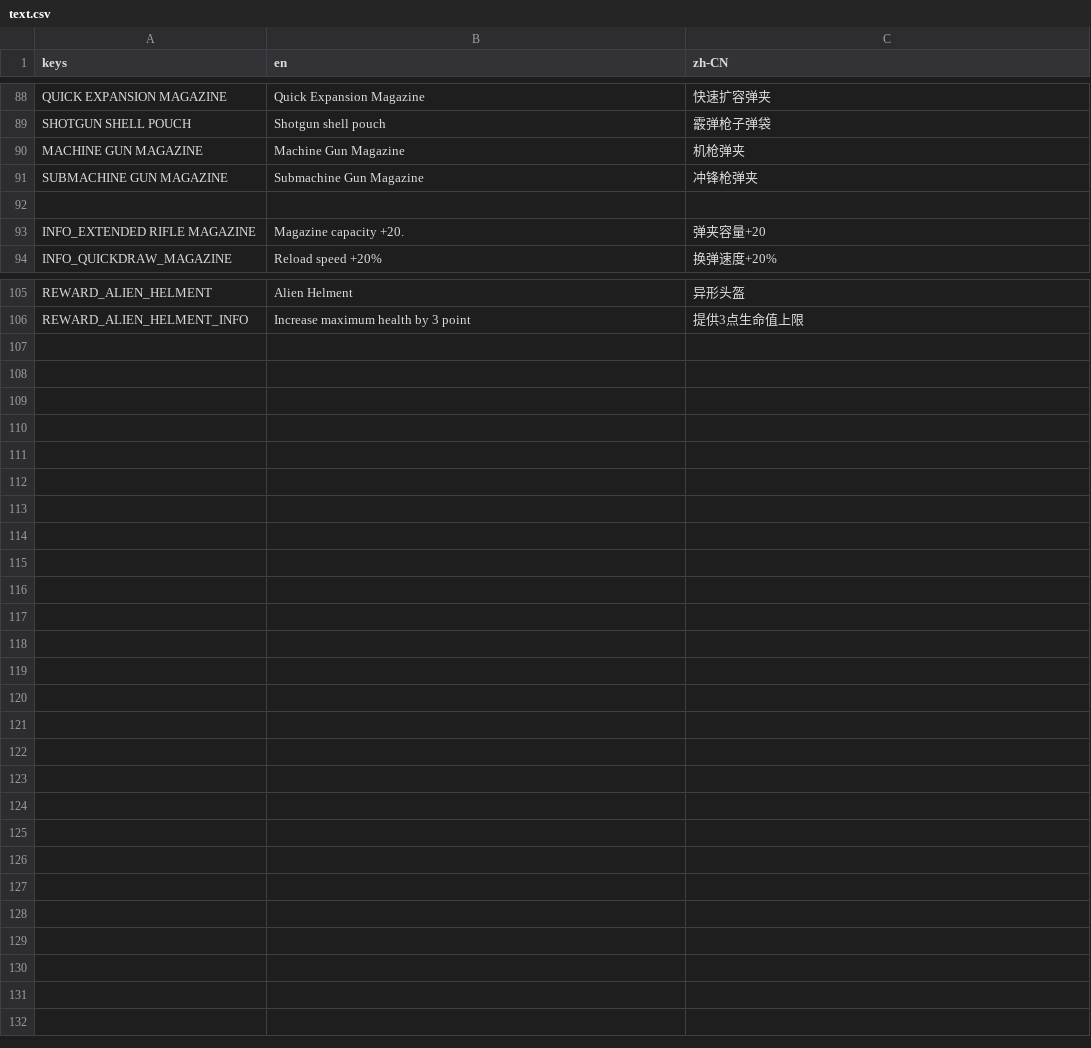
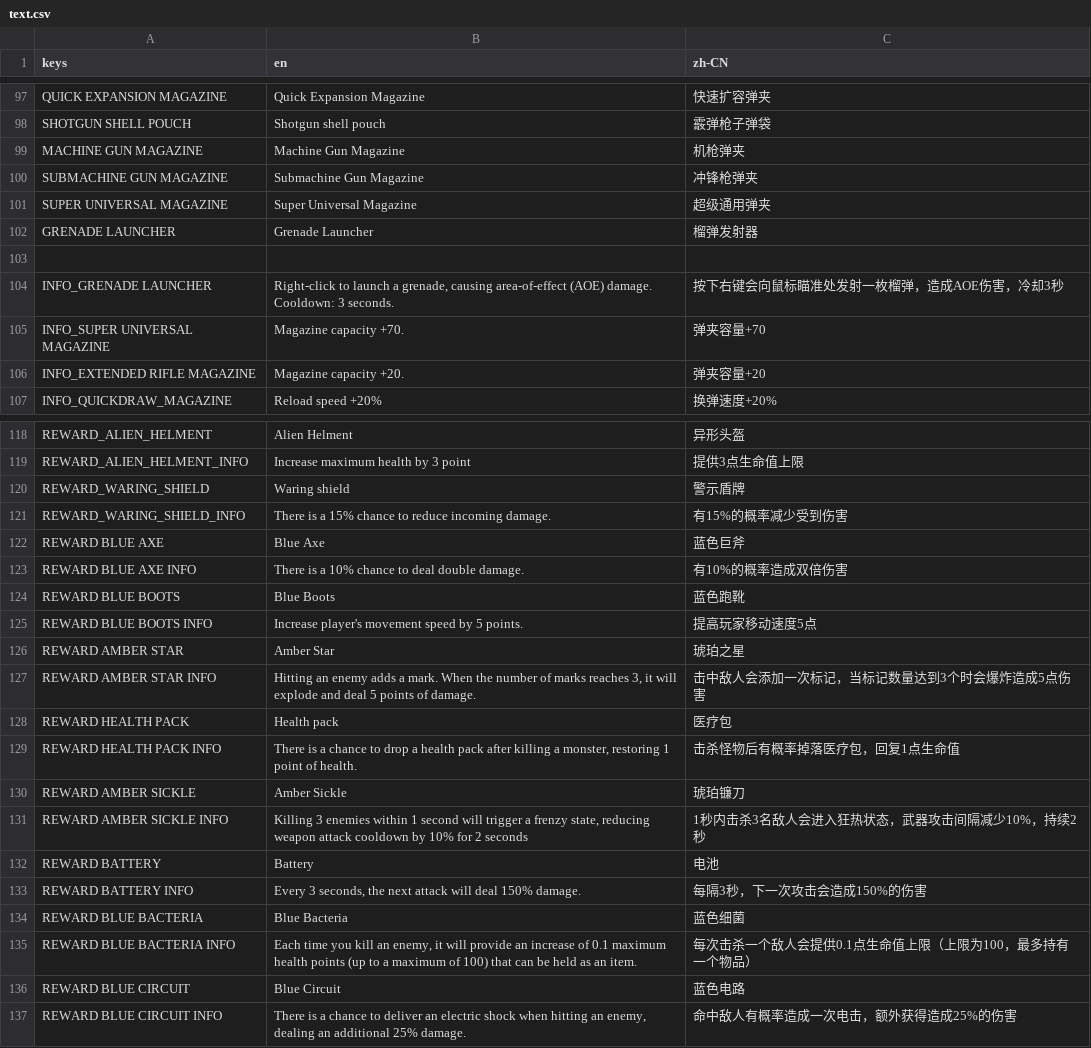
Before and after one commit to SakuyaCN/TowDownGame, a CSV file: translation/text.csv, drawn as a sheet; only a part is shown, gaps mark what is left out; the diff covers the shown part only; the diff names each change by its address in the sheet, - before the commit and + after, or states it on an @@ line.

```diff
--- a/translation/text.csv
+++ b/translation/text.csv
+row 101: SUPER UNIVERSAL MAGAZINE | Super Universal Magazine | 超级通用弹夹
+row 102: GRENADE LAUNCHER | Grenade Launcher | 榴弹发射器
+row 104: INFO_GRENADE LAUNCHER | Right-click to launch a grenade, causing area-of-effect (AOE) damage. Cooldown: 3 seconds. | 按下右键会向鼠标瞄准处发射一枚榴弹，造成AOE伤害，冷却3秒
+row 105: INFO_SUPER UNIVERSAL MAGAZINE | Magazine capacity +70. | 弹夹容量+70
+row 120: REWARD_WARING_SHIELD | Waring shield | 警示盾牌
+row 121: REWARD_WARING_SHIELD_INFO | There is a 15% chance to reduce incoming damage. | 有15%的概率减少受到伤害
+row 122: REWARD BLUE AXE | Blue Axe | 蓝色巨斧
+row 123: REWARD BLUE AXE INFO | There is a 10% chance to deal double damage. | 有10%的概率造成双倍伤害
+row 124: REWARD BLUE BOOTS | Blue Boots | 蓝色跑靴
+row 125: REWARD BLUE BOOTS INFO | Increase player's movement speed by 5 points. | 提高玩家移动速度5点
+row 126: REWARD AMBER STAR | Amber Star | 琥珀之星
+row 127: REWARD AMBER STAR INFO | Hitting an enemy adds a mark. When the number of marks reaches 3, it will explode and deal 5 points of damage. | 击中敌人会添加一次标记，当标记数量达到3个时会爆炸造成5点伤害
+row 128: REWARD HEALTH PACK | Health pack | 医疗包
+row 129: REWARD HEALTH PACK INFO | There is a chance to drop a health pack after killing a monster, restoring 1 point of health. | 击杀怪物后有概率掉落医疗包，回复1点生命值
+row 130: REWARD AMBER SICKLE | Amber Sickle | 琥珀镰刀
+row 131: REWARD AMBER SICKLE INFO | Killing 3 enemies within 1 second will trigger a frenzy state, reducing weapon attack cooldown by 10% for 2 seconds | 1秒内击杀3名敌人会进入狂热状态，武器攻击间隔减少10%，持续2秒
+row 132: REWARD BATTERY | Battery | 电池
+row 133: REWARD BATTERY INFO | Every 3 seconds, the next attack will deal 150% damage. | 每隔3秒，下一次攻击会造成150%的伤害
+row 134: REWARD BLUE BACTERIA | Blue Bacteria | 蓝色细菌
+row 135: REWARD BLUE BACTERIA INFO | Each time you kill an enemy, it will provide an increase of 0.1 maximum health points (up to a maximum of 100) that can be held as an item. | 每次击杀一个敌人会提供0.1点生命值上限（上限为100，最多持有一个物品）
+row 136: REWARD BLUE CIRCUIT | Blue Circuit | 蓝色电路
+row 137: REWARD BLUE CIRCUIT INFO | There is a chance to deliver an electric shock when hitting an enemy, dealing an additional 25% damage. | 命中敌人有概率造成一次电击，额外获得造成25%的伤害
```
Also changed, not shown: 9 added rows and 11 edited cells elsewhere in this file, 37 other files.
